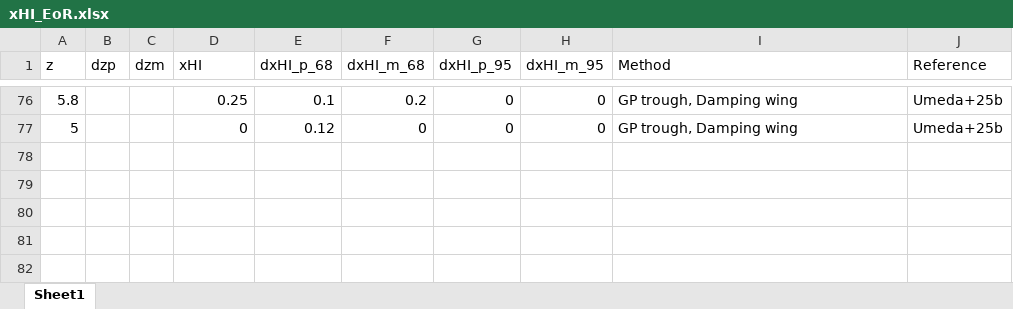
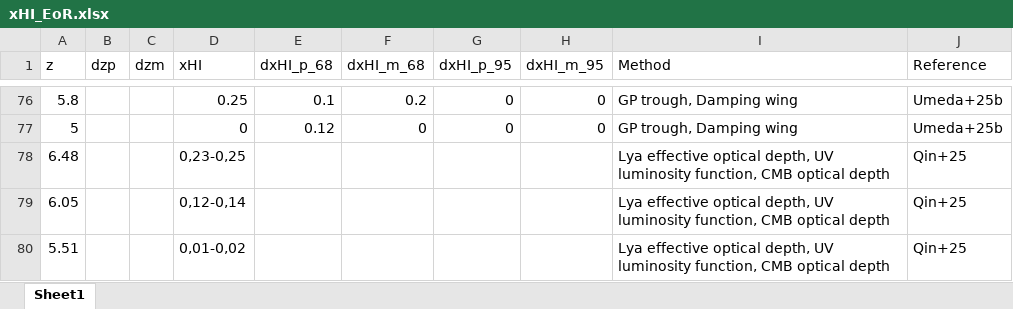
Before and after one commit to tomassoltinsky/tomassoltinsky.github.io, an Excel workbook: datasets/xHI_EoR.xlsx, sheet Sheet1, drawn as a sheet; only a part is shown, gaps mark what is left out; values as stored, in another font and other column widths than the file's, no borders; the diff names each change by its address in the sheet, - before the commit and + after, or states it on an @@ line.

Commit message:
Add files via upload

```diff
--- a/datasets/xHI_EoR.xlsx (sheet Sheet1)
+++ b/datasets/xHI_EoR.xlsx (sheet Sheet1)
+row 78: 6.48 |  |  | 0,23-0,25 |  |  |  |  | Lya effective optical depth, UV luminosity function, CMB optical depth | Qin+25
+row 79: 6.05 |  |  | 0,12-0,14 |  |  |  |  | Lya effective optical depth, UV luminosity function, CMB optical depth | Qin+25
+row 80: 5.51 |  |  | 0,01-0,02 |  |  |  |  | Lya effective optical depth, UV luminosity function, CMB optical depth | Qin+25
```
